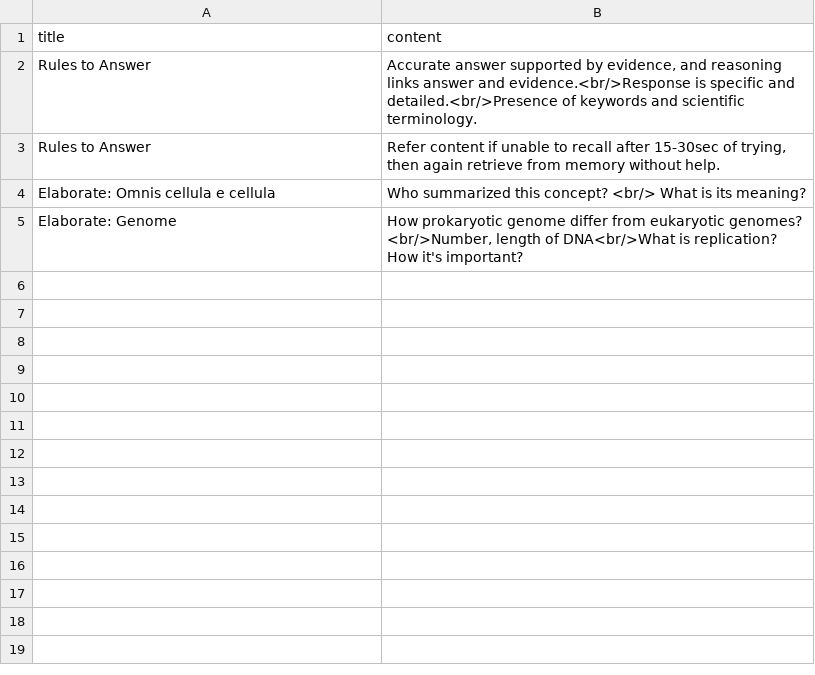
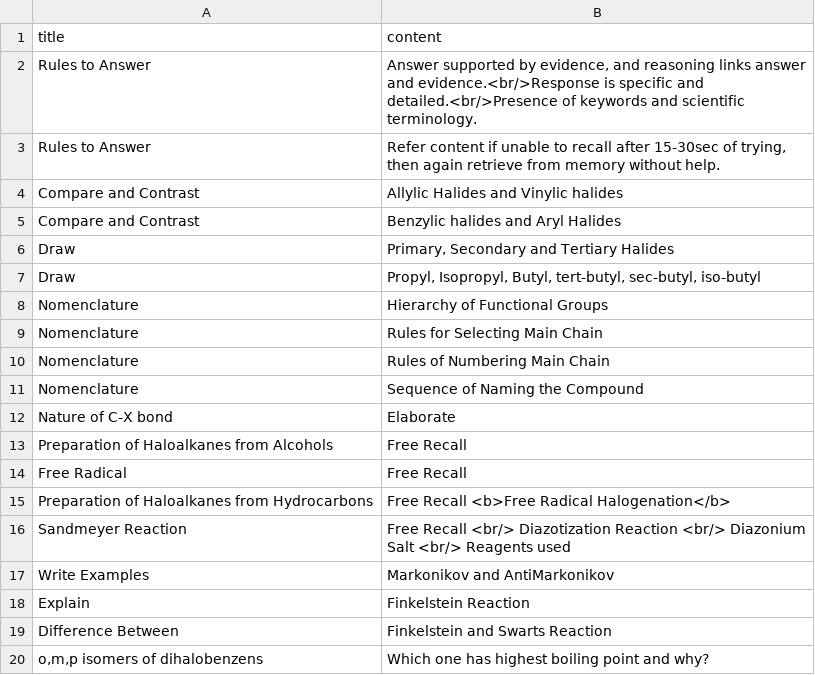
Before and after one commit to amiyatulu/flashcard, a CSV file: data/questions.csv, drawn as a sheet; only a part is shown; the diff covers the shown part only.

```diff
--- a/data/questions.csv
+++ b/data/questions.csv
@@ -1,5 +1,20 @@
 "title","content"
-"Rules to Answer","Accurate answer supported by evidence, and reasoning links answer and evidence.<br/>Response is specific and detailed.<br/>Presence of keywords and scientific terminology."
+"Rules to Answer","Answer supported by evidence, and reasoning links answer and evidence.<br/>Response is specific and detailed.<br/>Presence of keywords and scientific terminology."
 "Rules to Answer","Refer content if unable to recall after 15-30sec of trying, then again retrieve from memory without help."
-"Elaborate: Omnis cellula e cellula","Who summarized this concept? <br/> What is its meaning?"
-"Elaborate: Genome","How prokaryotic genome differ from eukaryotic genomes? <br/>Number, length of DNA<br/>What is replication? How it's important?"
+"Compare and Contrast","Allylic Halides and Vinylic halides"
+"Compare and Contrast","Benzylic halides and Aryl Halides"
+"Draw","Primary, Secondary and Tertiary Halides"
+"Draw","Propyl, Isopropyl, Butyl, tert-butyl, sec-butyl, iso-butyl"
+"Nomenclature","Hierarchy of Functional Groups"
+"Nomenclature","Rules for Selecting Main Chain"
+"Nomenclature","Rules of Numbering Main Chain"
+"Nomenclature","Sequence of Naming the Compound"
+"Nature of C-X bond","Elaborate"
+"Preparation of Haloalkanes from Alcohols","Free Recall"
+"Free Radical","Free Recall"
+"Preparation of Haloalkanes from Hydrocarbons ","Free Recall <b>Free Radical Halogenation</b>"
+"Sandmeyer Reaction","Free Recall <br/> Diazotization Reaction <br/> Diazonium Salt <br/> Reagents used"
+"Write Examples ","Markonikov and AntiMarkonikov"
+"Explain","Finkelstein Reaction"
+"Difference Between","Finkelstein and Swarts Reaction"
+"o,m,p isomers of dihalobenzens","Which one has highest boiling point and why?"
```
Also changed, not shown: 12 added rows elsewhere in this file, data/computer science.csv, data/haloalkanes.csv, 4 other files.
